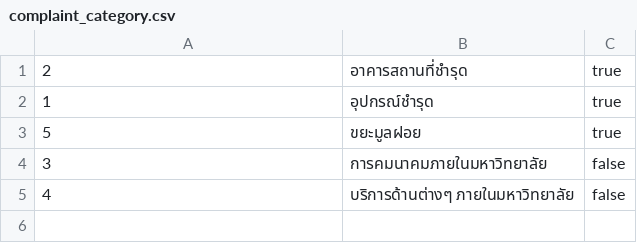
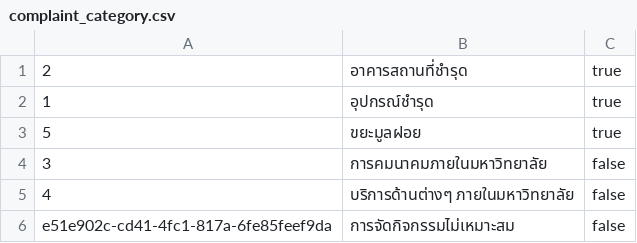
Before and after one commit to Qu1etboy/KU-Fondue, a CSV file: data/complaint_category.csv, drawn as a sheet.

Commit message:
Update jar file and add data

```diff
--- a/data/complaint_category.csv
+++ b/data/complaint_category.csv
@@ -5 +5,2 @@
 "4","บริการด้านต่างๆ ภายในมหาวิทยาลัย","false"
+"e51e902c-cd41-4fc1-817a-6fe85feef9da","การจัดกิจกรรมไม่เหมาะสม","false"
```
Also changed, not shown: data/user.csv, 25 other files.
